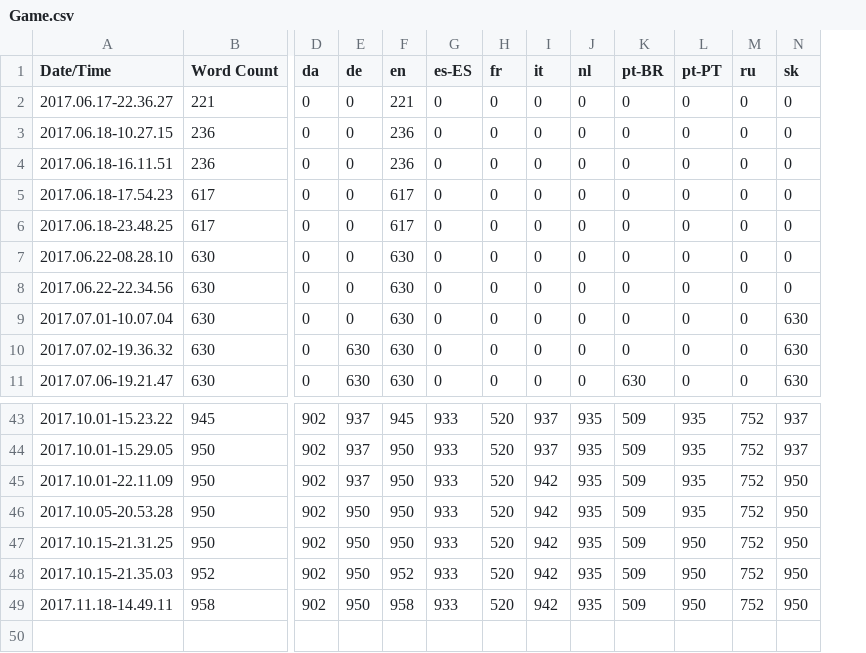
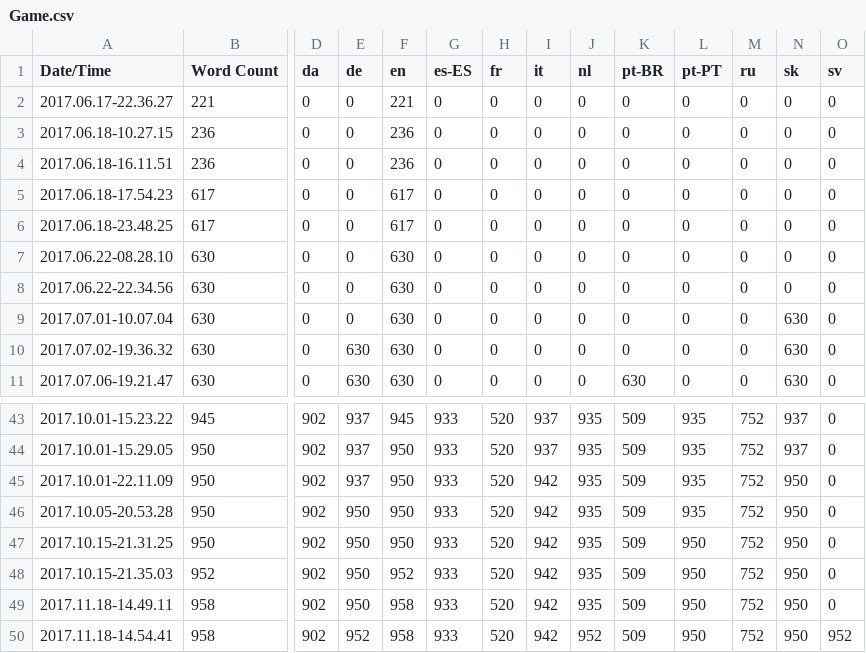
Before and after one commit to alanedwardes/Insulam.Localization, a CSV file: Game/Game.csv, drawn as a sheet; only a part is shown, gaps mark what is left out; rows hold the shown columns only; the diff names each change by its address in the sheet, - before the commit and + after, or states it on an @@ line.

```diff
--- a/Game/Game.csv
+++ b/Game/Game.csv
+column O (sv), rows 2-11: all 0; rows 43-49: all 0
+row 50: 2017.11.18-14.54.41 | 958 | 902 | 952 | 958 | 933 | 520 | 942 | 952 | 509 | 950 | 752 | 950 | 952
```
Also changed, not shown: 19 other files.
